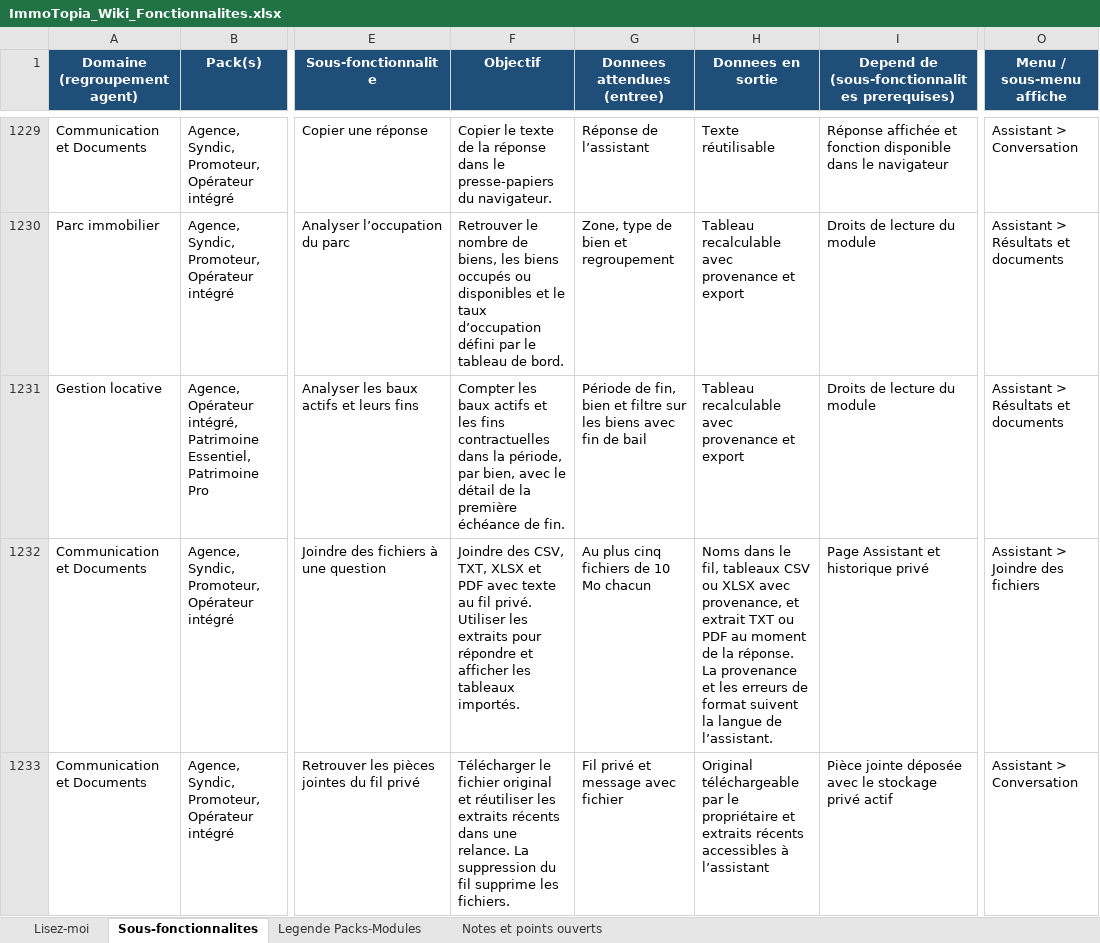
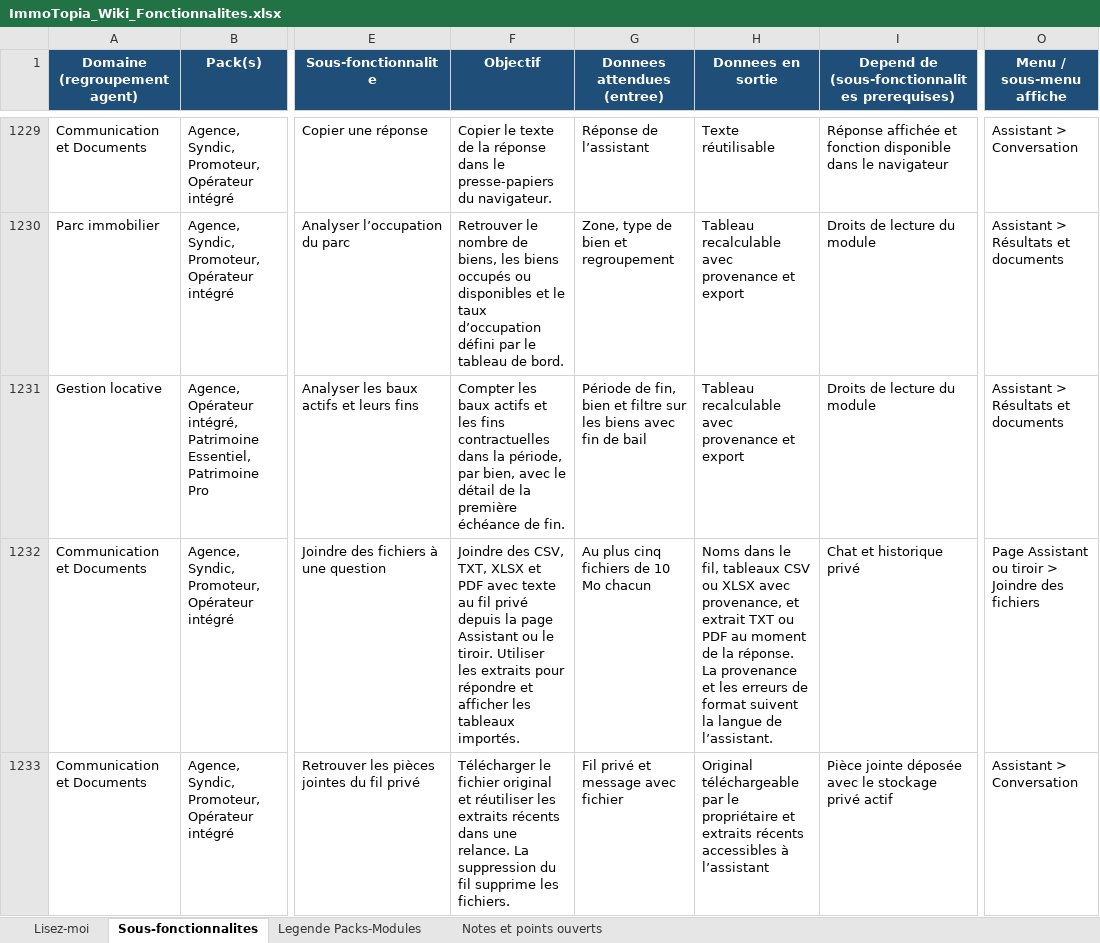
Before and after one commit to bkourouma/immotopia, an Excel workbook: docs/fonctionnalites/ImmoTopia_Wiki_Fonctionnalites.xlsx, sheet Sous-fonctionnalites, drawn as a sheet; only a part is shown, gaps mark what is left out; values as stored, in another font and other column widths than the file's, no borders; table styles not drawn; the diff covers the shown part only; the diff names each change by its address in the sheet, - before the commit and + after, or states it on an @@ line.

Commit message:
feat(assistant): reprendre le fil privé du tiroir en pleine page

```diff
--- a/docs/fonctionnalites/ImmoTopia_Wiki_Fonctionnalites.xlsx (sheet Sous-fonctionnalites)
+++ b/docs/fonctionnalites/ImmoTopia_Wiki_Fonctionnalites.xlsx (sheet Sous-fonctionnalites)
-F1232 (Objectif): …au fil privé. Utiliser les…
+F1232 (Objectif): …au fil privé depuis la page Assistant ou le tiroir. Utiliser les…
-I1232: Page Assistant et historique privé
+I1232: Chat et historique privé
-O1232 (Menu / sous-menu affiche): Assistant > Joindre des fichiers
+O1232 (Menu / sous-menu affiche): Page Assistant ou tiroir > Joindre des fichiers
```
Also changed, not shown: 4 edited cells elsewhere in this sheet, 5 other files.
